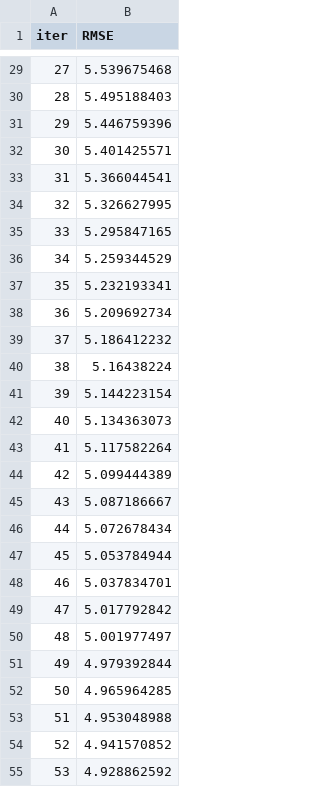
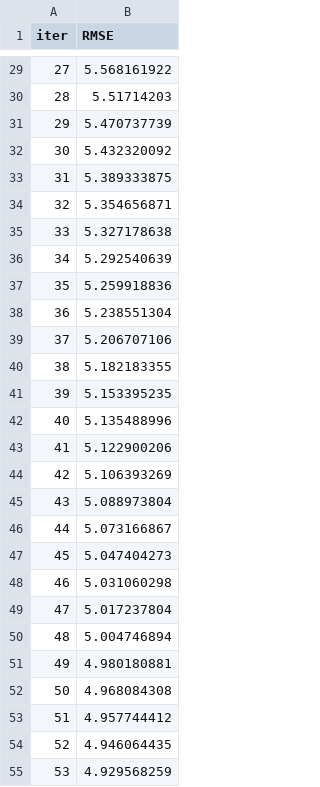
Before and after one commit to VijayRamaRaju98/mlproject2, a TSV file: catboost_info/learn_error.tsv, drawn as a sheet; only a part is shown, gaps mark what is left out; the diff covers the shown part only.

```diff
--- a/catboost_info/learn_error.tsv
+++ b/catboost_info/learn_error.tsv
@@ -29,27 +29,27 @@ iter	RMSE
-27	5.539675468
-28	5.495188403
-29	5.446759396
-30	5.401425571
-31	5.366044541
-32	5.326627995
-33	5.295847165
-34	5.259344529
-35	5.232193341
-36	5.209692734
-37	5.186412232
-38	5.16438224
-39	5.144223154
-40	5.134363073
-41	5.117582264
-42	5.099444389
-43	5.087186667
-44	5.072678434
-45	5.053784944
-46	5.037834701
-47	5.017792842
-48	5.001977497
-49	4.979392844
-50	4.965964285
-51	4.953048988
-52	4.941570852
-53	4.928862592
+27	5.568161922
+28	5.51714203
+29	5.470737739
+30	5.432320092
+31	5.389333875
+32	5.354656871
+33	5.327178638
+34	5.292540639
+35	5.259918836
+36	5.238551304
+37	5.206707106
+38	5.182183355
+39	5.153395235
+40	5.135488996
+41	5.122900206
+42	5.106393269
+43	5.088973804
+44	5.073166867
+45	5.047404273
+46	5.031060298
+47	5.017237804
+48	5.004746894
+49	4.980180881
+50	4.968084308
+51	4.957744412
+52	4.946064435
+53	4.929568259
```
Also changed, not shown: 73 edited cells elsewhere in this file, artifacts/test.csv, artifacts/train.csv, 13 other files.
